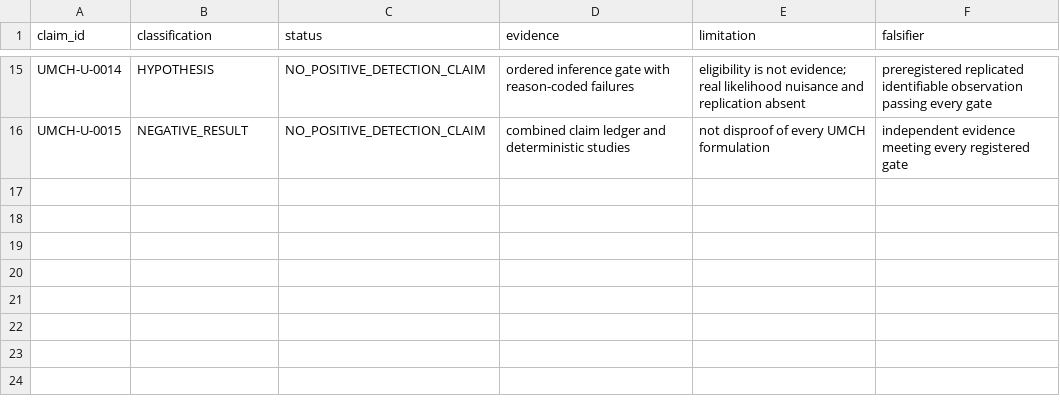
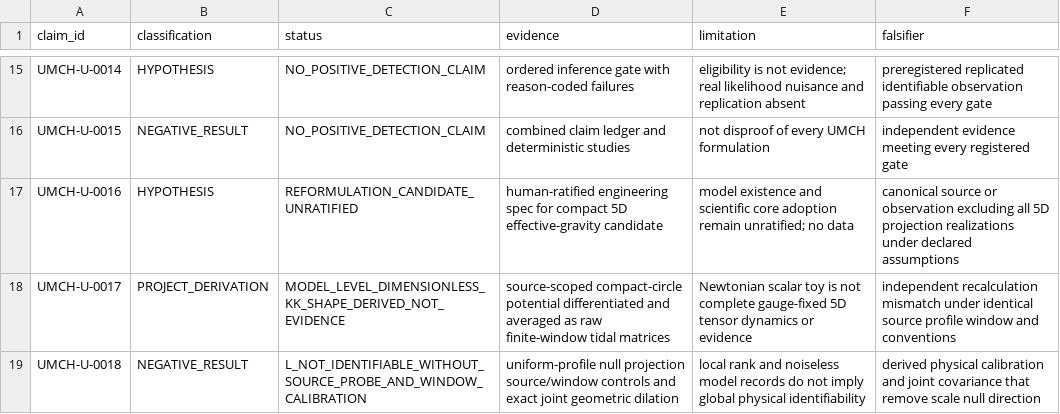
Before and after one commit to donatopepe/studi_relativita, a CSV file: audit/unified-claims.csv, drawn as a sheet; only a part is shown, gaps mark what is left out.

```diff
--- a/audit/unified-claims.csv
+++ b/audit/unified-claims.csv
@@ -16 +16,4 @@ UMCH-U-0014,HYPOTHESIS,NO_POSITIVE_DETECTION_CLAIM,ordered inference gate with r
 UMCH-U-0015,NEGATIVE_RESULT,NO_POSITIVE_DETECTION_CLAIM,combined claim ledger and deterministic studies,not disproof of every UMCH formulation,independent evidence meeting every registered gate
+UMCH-U-0016,HYPOTHESIS,REFORMULATION_CANDIDATE_UNRATIFIED,human-ratified engineering spec for compact 5D effective-gravity candidate,model existence and scientific core adoption remain unratified; no data,canonical source or observation excluding all 5D projection realizations under declared assumptions
+UMCH-U-0017,PROJECT_DERIVATION,MODEL_LEVEL_DIMENSIONLESS_KK_SHAPE_DERIVED_NOT_EVIDENCE,source-scoped compact-circle potential differentiated and averaged as raw finite-window tidal matrices,Newtonian scalar toy is not complete gauge-fixed 5D tensor dynamics or evidence,independent recalculation mismatch under identical source profile window and conventions
+UMCH-U-0018,NEGATIVE_RESULT,L_NOT_IDENTIFIABLE_WITHOUT_SOURCE_PROBE_AND_WINDOW_CALIBRATION,uniform-profile null projection source/window controls and exact joint geometric dilation,local rank and noiseless model records do not imply global physical identifiability,derived physical calibration and joint covariance that remove scale null direction
```
Also changed, not shown: audit/unified-assumptions.csv, audit/unified-equations.csv, 6 other files.
